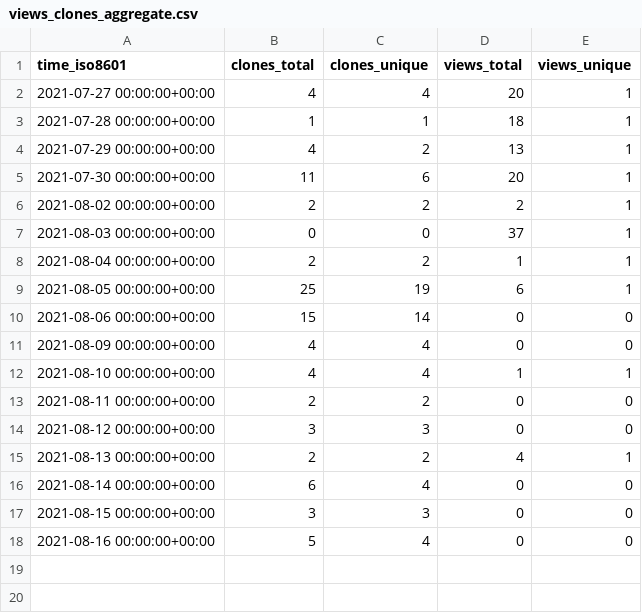
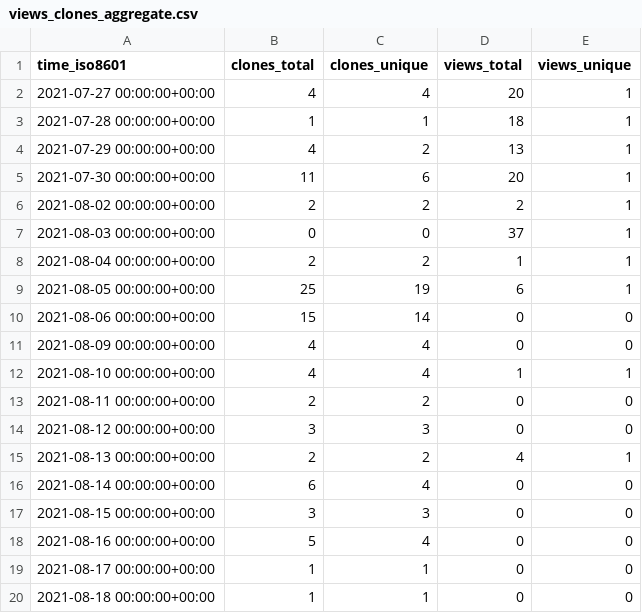
Before and after one commit to jscirone/test_repository, a CSV file: jscirone/test_repository/ghrs-data/views_clones_aggregate.csv, drawn as a sheet; the diff names each change by its address in the sheet, - before the commit and + after, or states it on an @@ line.

```diff
--- a/jscirone/test_repository/ghrs-data/views_clones_aggregate.csv
+++ b/jscirone/test_repository/ghrs-data/views_clones_aggregate.csv
+row 19: 2021-08-17 00:00:00+00:00 | 1 | 1 | 0 | 0
+row 20: 2021-08-18 00:00:00+00:00 | 1 | 1 | 0 | 0
```
Also changed, not shown: 1 other file.
